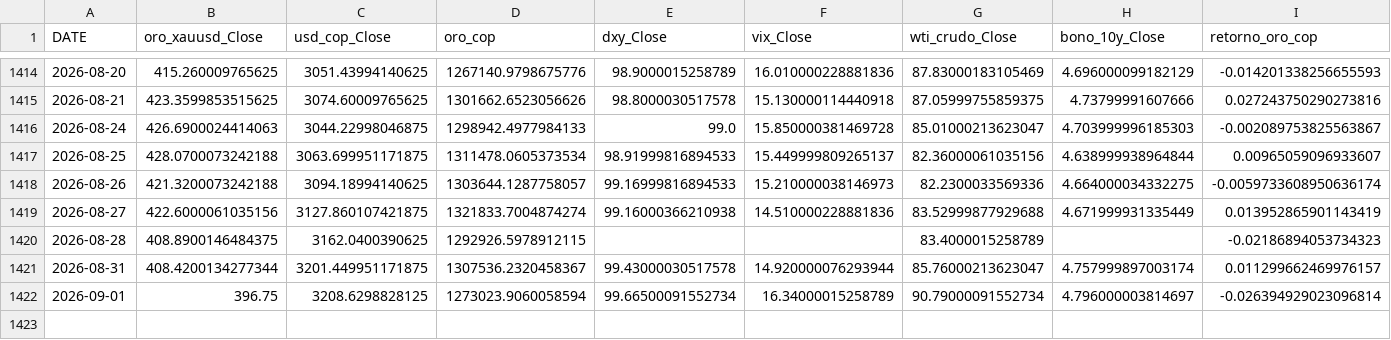
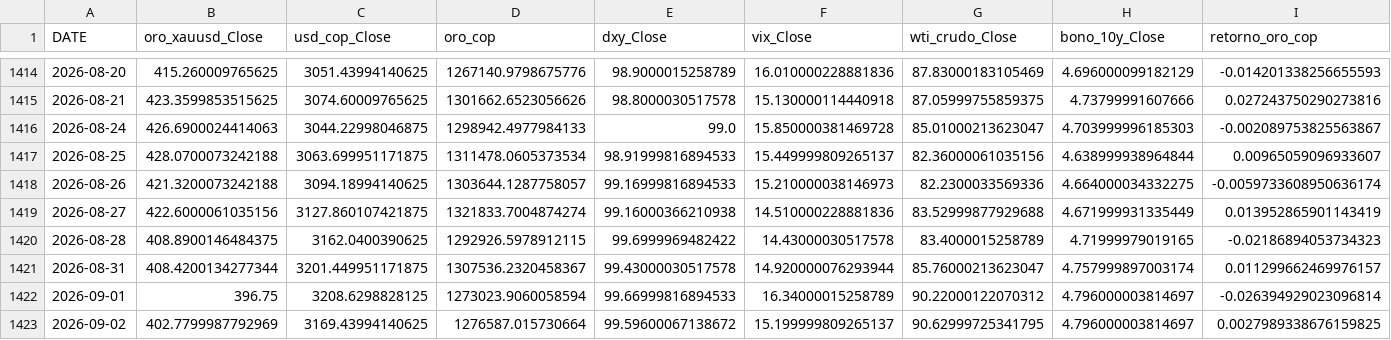
Before and after one commit to michaelsteven1299/proyecto_michael-, a CSV file: dashboard_data/historico.csv, drawn as a sheet; only a part is shown, gaps mark what is left out.

```diff
--- a/dashboard_data/historico.csv
+++ b/dashboard_data/historico.csv
@@ -1419,4 +1419,5 @@ DATE,oro_xauusd_Close,usd_cop_Close,oro_cop,dxy_Close,vix_Close,wti_crudo_Close,
 2026-08-27,422.6000061035156,3127.860107421875,1321833.7004874274,99.16000366210938,14.510000228881836,83.52999877929688,4.671999931335449,0.013952865901143419
-2026-08-28,408.8900146484375,3162.0400390625,1292926.5978912115,,,83.4000015258789,,-0.02186894053734323
+2026-08-28,408.8900146484375,3162.0400390625,1292926.5978912115,99.6999969482422,14.43000030517578,83.4000015258789,4.71999979019165,-0.02186894053734323
 2026-08-31,408.4200134277344,3201.449951171875,1307536.2320458367,99.43000030517578,14.920000076293944,85.76000213623047,4.757999897003174,0.011299662469976157
-2026-09-01,396.75,3208.6298828125,1273023.9060058594,99.66500091552734,16.34000015258789,90.79000091552734,4.796000003814697,-0.026394929023096814
+2026-09-01,396.75,3208.6298828125,1273023.9060058594,99.66999816894533,16.34000015258789,90.22000122070312,4.796000003814697,-0.026394929023096814
+2026-09-02,402.7799987792969,3169.43994140625,1276587.015730664,99.59600067138672,15.199999809265137,90.62999725341795,4.796000003814697,0.0027989338676159825
```
Also changed, not shown: dashboard_data/metricas_modelos.csv, dashboard_data/prediccion.csv, 6 other files.
